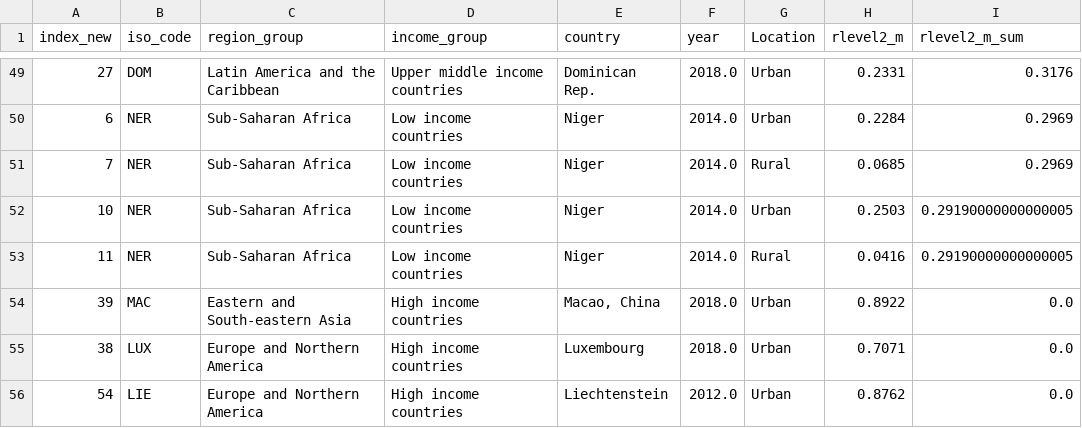
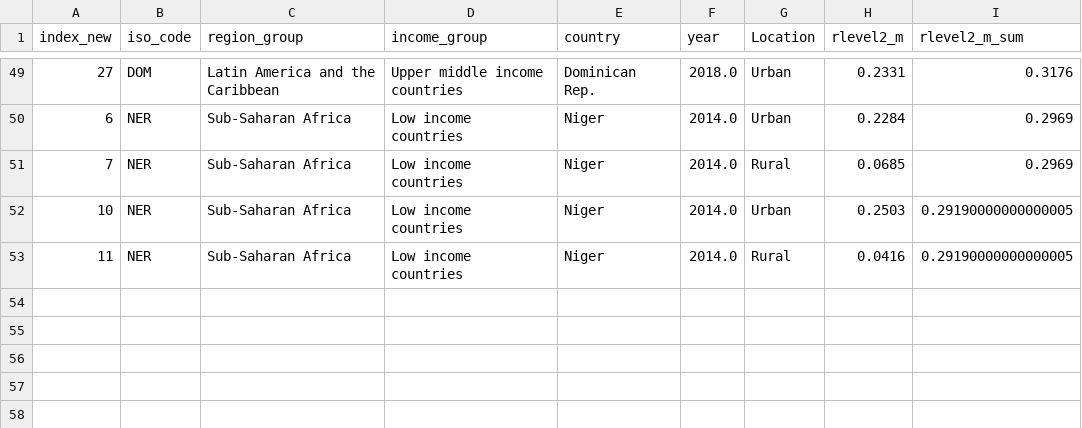
Before and after one commit to kcaruso4/kcaruso4.github.io, a CSV file: loc_reading.csv, drawn as a sheet; only a part is shown, gaps mark what is left out.

```diff
--- a/loc_reading.csv
+++ b/loc_reading.csv
@@ -53,4 +53 @@ index_new,iso_code,region_group,income_group,country,year,Location,rlevel2_m,rle
 11,NER,Sub-Saharan Africa,Low income countries,Niger,2014.0,Rural,0.0416,0.29190000000000005
-39,MAC,Eastern and South-eastern Asia,High income countries,"Macao, China",2018.0,Urban,0.8922,0.0
-38,LUX,Europe and Northern America,High income countries,Luxembourg,2018.0,Urban,0.7071,0.0
-54,LIE,Europe and Northern America,High income countries,Liechtenstein,2012.0,Urban,0.8762,0.0
```
Also changed, not shown: sex_comp.csv, sex_reading.csv.
